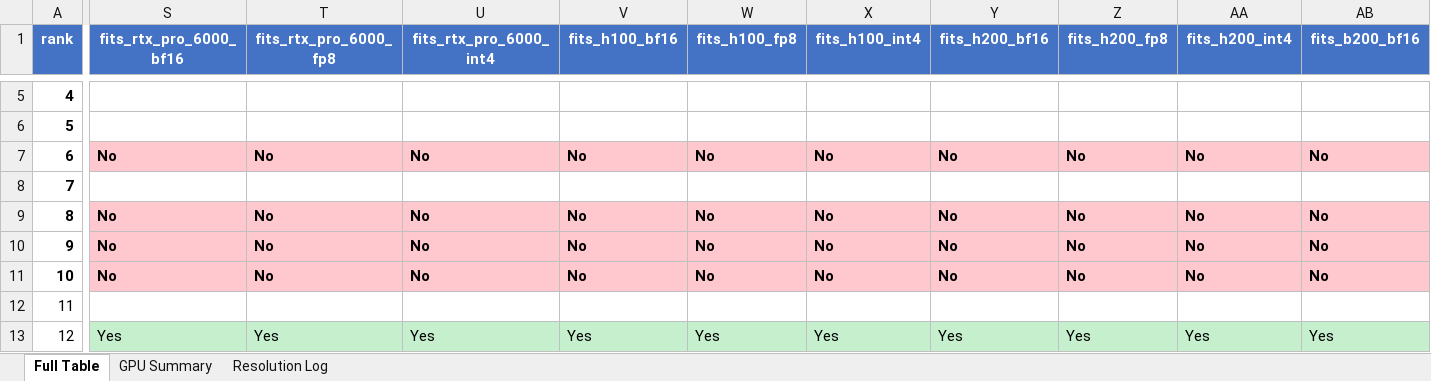
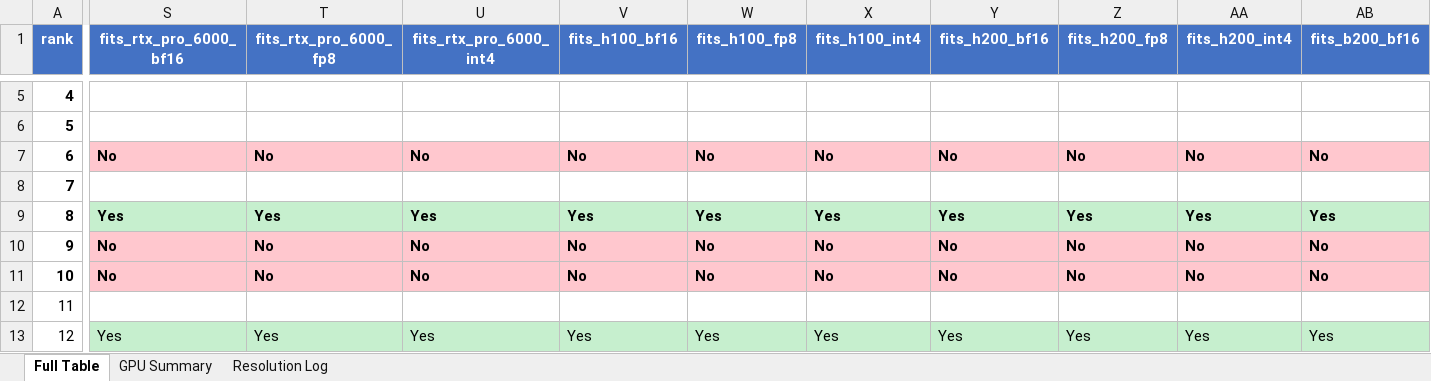
Before and after one commit to KayKv10/llm-arena-vram-calc, an Excel workbook: arena_enrichment/output/arena_leaderboard_enriched.xlsx, sheet Full Table, drawn as a sheet; only a part is shown, gaps mark what is left out; values as stored, in another font and other column widths than the file's, no borders; the diff covers the shown part only; the diff names each change by its address in the sheet, - before the commit and + after, or states it on an @@ line.

```diff
--- a/arena_enrichment/output/arena_leaderboard_enriched.xlsx (sheet Full Table)
+++ b/arena_enrichment/output/arena_leaderboard_enriched.xlsx (sheet Full Table)
-S9 (fits_rtx_pro_6000_bf16): No
+S9 (fits_rtx_pro_6000_bf16): Yes
-S9:AB9 fill: #FFC7CE
+S9:AB9 fill: #C6EFCE
-T9 (fits_rtx_pro_6000_fp8): No
+T9 (fits_rtx_pro_6000_fp8): Yes
-U9 (fits_rtx_pro_6000_int4): No
+U9 (fits_rtx_pro_6000_int4): Yes
-V9 (fits_h100_bf16): No
+V9 (fits_h100_bf16): Yes
-W9 (fits_h100_fp8): No
+W9 (fits_h100_fp8): Yes
-X9 (fits_h100_int4): No
+X9 (fits_h100_int4): Yes
-Y9 (fits_h200_bf16): No
+Y9 (fits_h200_bf16): Yes
-Z9 (fits_h200_fp8): No
+Z9 (fits_h200_fp8): Yes
-AA9 (fits_h200_int4): No
+AA9 (fits_h200_int4): Yes
-AB9 (fits_b200_bf16): No
+AB9 (fits_b200_bf16): Yes
```
Also changed, not shown: 15 edited cells and cell formats elsewhere in this sheet, sheet GPU Summary, sheet Resolution Log, 2 other files.
